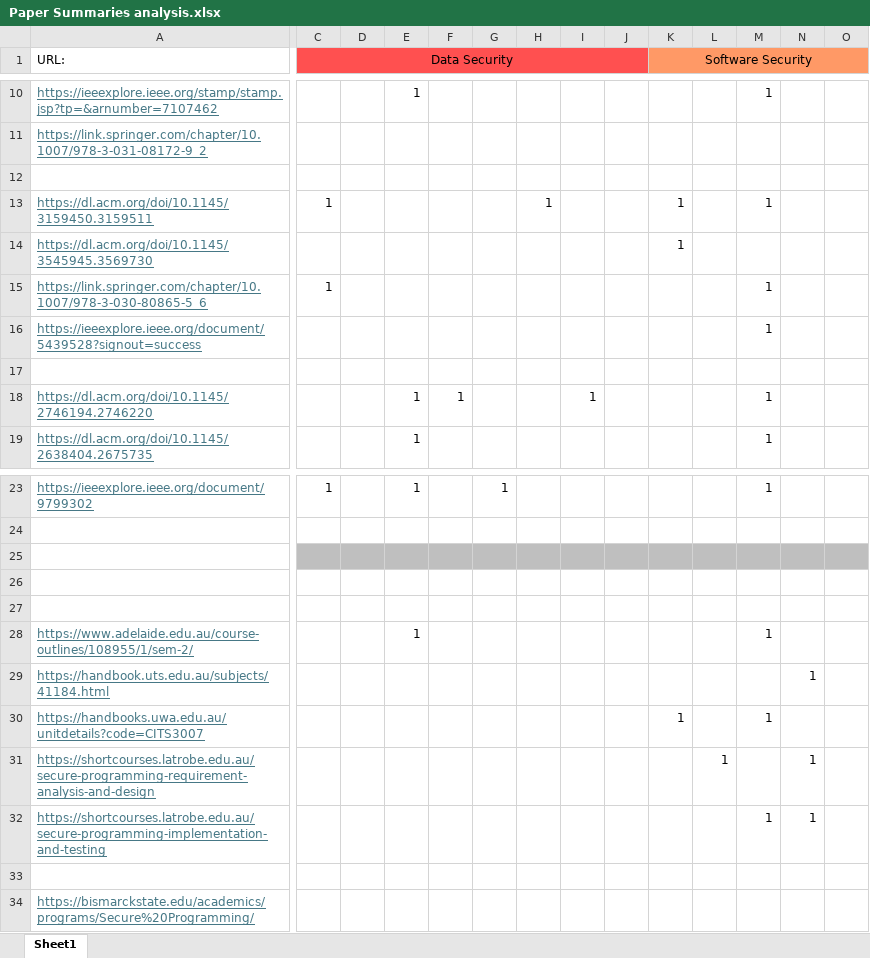
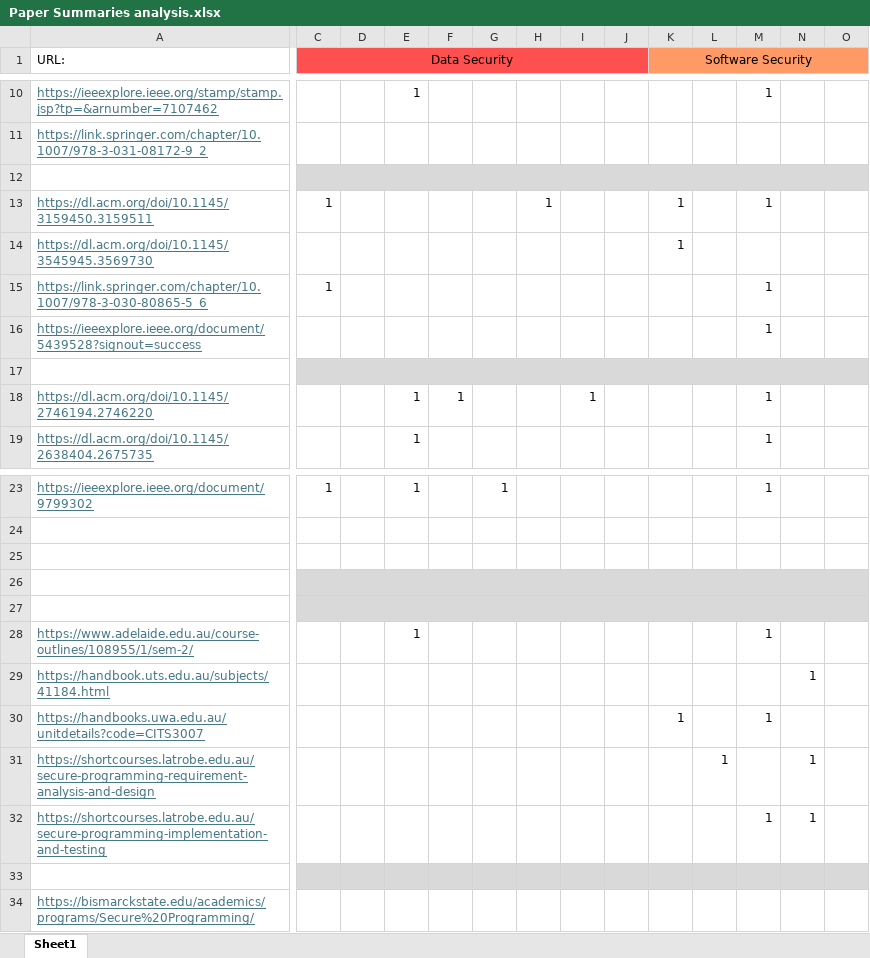
Before and after one commit to CyrusBurh/Secure-Programming-Literature-Review, an Excel workbook: Paper Summaries analysis.xlsx, sheet Sheet1, drawn as a sheet; only a part is shown, gaps mark what is left out; values as stored, in another font and other column widths than the file's, no borders; conditional formats not drawn; the diff covers the shown part only; the diff names each change by its address in the sheet, - before the commit and + after, or states it on an @@ line.

Commit message:
updated version

```diff
--- a/Paper Summaries analysis.xlsx (sheet Sheet1)
+++ b/Paper Summaries analysis.xlsx (sheet Sheet1)
-C12:O12 fill: none
+C12:O12 fill: #D9D9D9
+C12:AZ12 merged
-C17:O17 fill: none
+C17:O17 fill: #D9D9D9
+C17:AZ17 merged
-C25:O25 fill: #BFBFBF
+C25:O25 fill: none
-C26:O27 fill: none
+C26:O27 fill: #D9D9D9
+C26:AZ26 merged
+C27:AZ27 merged
-C33:O33 fill: none
+C33:O33 fill: #D9D9D9
```
Also changed, not shown: cell formats elsewhere in this sheet.
